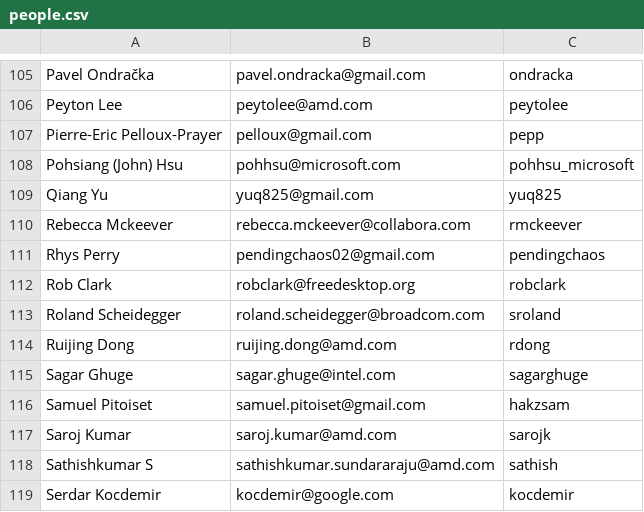
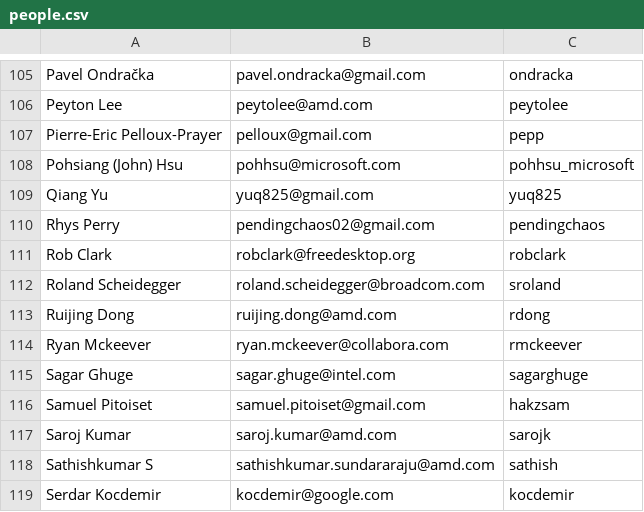
Before and after one commit to wmjb/mesa-trinity, a CSV file: bin/people.csv, drawn as a sheet; only a part is shown, gaps mark what is left out.

Commit message:
people: update my name/email
Signed-off-by: Ryan Mckeever <ryan.mckeever@collabora.com>
Part-of: <https://gitlab.freedesktop.org/mesa/mesa/-/merge_requests/38225>

```diff
--- a/bin/people.csv
+++ b/bin/people.csv
@@ -109,3 +109,2 @@ Pohsiang (John) Hsu, pohhsu@microsoft.com, pohhsu_microsoft
 Qiang Yu, yuq825@gmail.com, yuq825
-Rebecca Mckeever, rebecca.mckeever@collabora.com, rmckeever
 Rhys Perry, pendingchaos02@gmail.com, pendingchaos
@@ -114,2 +113,3 @@ Roland Scheidegger, roland.scheidegger@broadcom.com, sroland
 Ruijing Dong, ruijing.dong@amd.com, rdong
+Ryan Mckeever, ryan.mckeever@collabora.com, rmckeever
 Sagar Ghuge, sagar.ghuge@intel.com, sagarghuge
```
